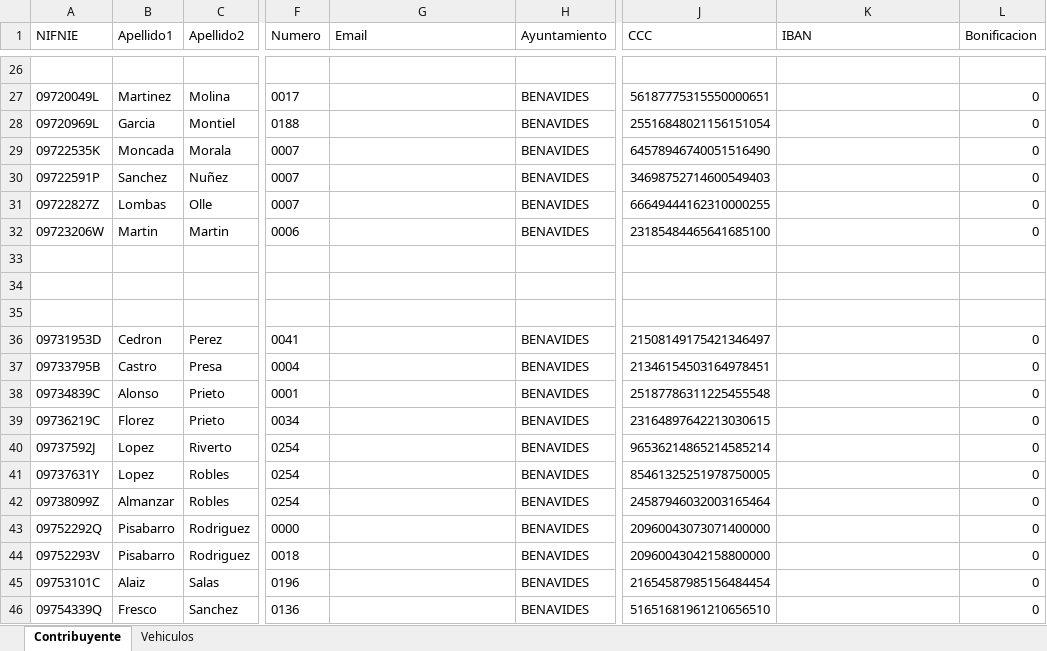
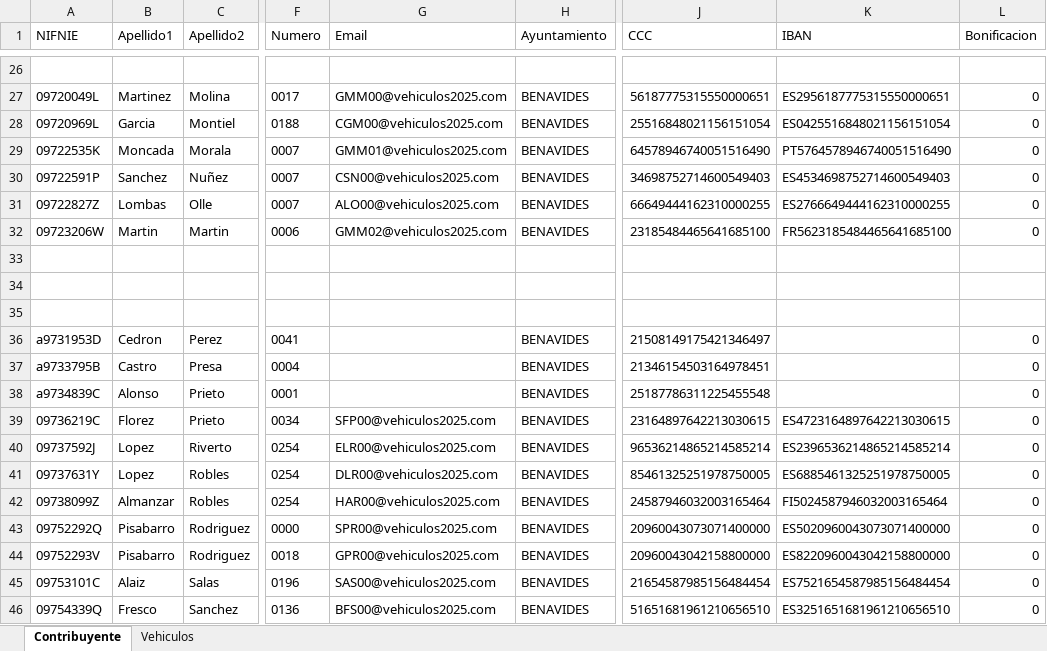
Before and after one commit to jlopep09/Si2_2025, an Excel workbook: AppVehiculos/resources/SistemasVehiculos.xlsx, sheet Contribuyente, drawn as a sheet; only a part is shown, gaps mark what is left out; values as stored, in another font and other column widths than the file's, no borders; the diff covers the shown part only; the diff names each change by its address in the sheet, - before the commit and + after, or states it on an @@ line.

```diff
--- a/AppVehiculos/resources/SistemasVehiculos.xlsx (sheet Contribuyente)
+++ b/AppVehiculos/resources/SistemasVehiculos.xlsx (sheet Contribuyente)
-G27 (Email): (empty)
+G27 (Email): GMM00@vehiculos2025.com
-K27 (IBAN): (empty)
+K27 (IBAN): ES2956187775315550000651
-G28 (Email): (empty)
+G28 (Email): CGM00@vehiculos2025.com
-K28 (IBAN): (empty)
+K28 (IBAN): ES0425516848021156151054
-G29 (Email): (empty)
+G29 (Email): GMM01@vehiculos2025.com
-K29 (IBAN): (empty)
+K29 (IBAN): PT5764578946740051516490
-G30 (Email): (empty)
+G30 (Email): CSN00@vehiculos2025.com
-K30 (IBAN): (empty)
+K30 (IBAN): ES4534698752714600549403
-G31 (Email): (empty)
+G31 (Email): ALO00@vehiculos2025.com
-K31 (IBAN): (empty)
+K31 (IBAN): ES2766649444162310000255
-G32 (Email): (empty)
+G32 (Email): GMM02@vehiculos2025.com
-K32 (IBAN): (empty)
+K32 (IBAN): FR5623185484465641685100
-A36 (NIFNIE): 09731953D
+A36 (NIFNIE): a9731953D
-A37 (NIFNIE): 09733795B
+A37 (NIFNIE): a9733795B
-A38 (NIFNIE): 09734839C
+A38 (NIFNIE): a9734839C
-G39 (Email): (empty)
+G39 (Email): SFP00@vehiculos2025.com
-K39 (IBAN): (empty)
+K39 (IBAN): ES4723164897642213030615
-G40 (Email): (empty)
+G40 (Email): ELR00@vehiculos2025.com
-K40 (IBAN): (empty)
+K40 (IBAN): ES2396536214865214585214
-G41 (Email): (empty)
+G41 (Email): DLR00@vehiculos2025.com
-K41 (IBAN): (empty)
+K41 (IBAN): ES6885461325251978750005
-G42 (Email): (empty)
+G42 (Email): HAR00@vehiculos2025.com
-K42 (IBAN): (empty)
+K42 (IBAN): FI5024587946032003165464
-G43 (Email): (empty)
+G43 (Email): SPR00@vehiculos2025.com
-K43 (IBAN): (empty)
+K43 (IBAN): ES5020960043073071400000
-G44 (Email): (empty)
+G44 (Email): GPR00@vehiculos2025.com
-K44 (IBAN): (empty)
+K44 (IBAN): ES8220960043042158800000
-G45 (Email): (empty)
+G45 (Email): SAS00@vehiculos2025.com
-K45 (IBAN): (empty)
+K45 (IBAN): ES7521654587985156484454
-G46 (Email): (empty)
+G46 (Email): BFS00@vehiculos2025.com
-K46 (IBAN): (empty)
+K46 (IBAN): ES3251651681961210656510
```
Also changed, not shown: 139 edited cells elsewhere in this sheet, 17 other files.
